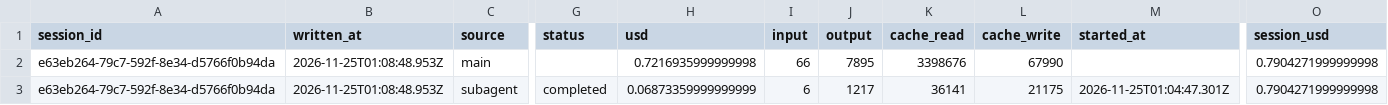
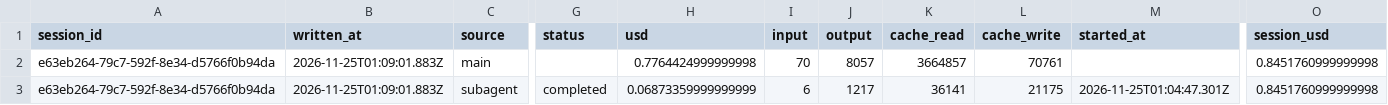
Before and after one commit to rhope-ops/90-161.Z, a CSV file: costs/e63eb264-79c7-592f-8e34-d5766f0b94da.csv, drawn as a sheet; only a part is shown, gaps mark what is left out; the diff names each change by its address in the sheet, - before the commit and + after, or states it on an @@ line.

```diff
--- a/costs/e63eb264-79c7-592f-8e34-d5766f0b94da.csv
+++ b/costs/e63eb264-79c7-592f-8e34-d5766f0b94da.csv
-B2:B3 (written_at): 2026-11-25T01:08:48.953Z
+B2:B3 (written_at): 2026-11-25T01:09:01.883Z
-H2 (usd): 0.7216935999999998
+H2 (usd): 0.7764424999999998
-I2 (input): 66
+I2 (input): 70
-J2 (output): 7895
+J2 (output): 8057
-K2 (cache_read): 3398676
+K2 (cache_read): 3664857
-L2 (cache_write): 67990
+L2 (cache_write): 70761
-O2:O3 (session_usd): 0.7904271999999998
+O2:O3 (session_usd): 0.8451760999999998
```
Also changed, not shown: sessions/e63eb264-79c7-592f-8e34-d5766f0b94da.csv.
